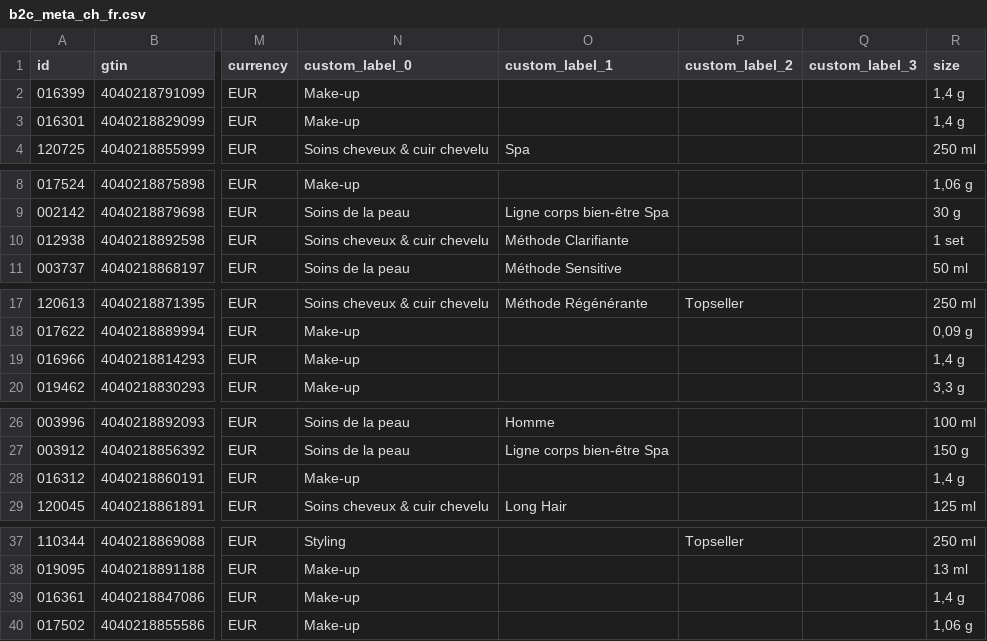
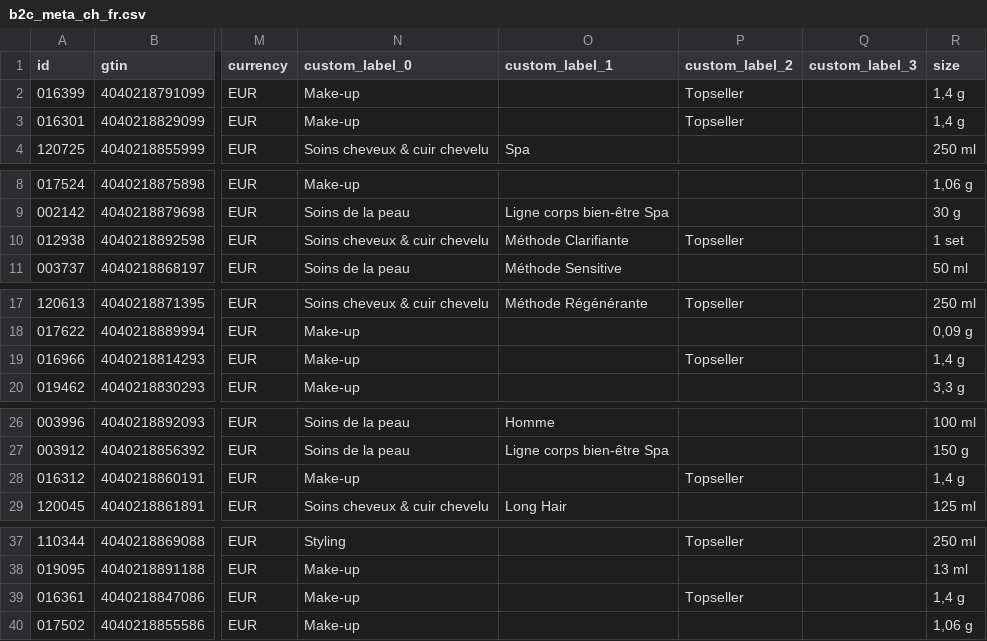
Before and after one commit to labiosthetique/public-csv, a CSV file: feed/b2c_meta_ch_fr.csv, drawn as a sheet; only a part is shown, gaps mark what is left out; the diff covers the shown part only; the diff names each change by its address in the sheet, - before the commit and + after, or states it on an @@ line.

```diff
--- a/feed/b2c_meta_ch_fr.csv
+++ b/feed/b2c_meta_ch_fr.csv
-P2:P3 (custom_label_2): (empty)
+P2:P3 (custom_label_2): Topseller
-P10 (custom_label_2): (empty)
+P10 (custom_label_2): Topseller
-P19 (custom_label_2): (empty)
+P19 (custom_label_2): Topseller
-P28 (custom_label_2): (empty)
+P28 (custom_label_2): Topseller
-P39 (custom_label_2): (empty)
+P39 (custom_label_2): Topseller
```
Also changed, not shown: 5 edited cells elsewhere in this file, feed/b2c_meta_at.csv, feed/b2c_meta_at_ovr_at.csv, 26 other files.
